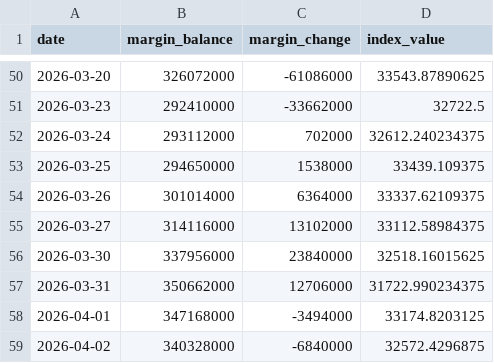
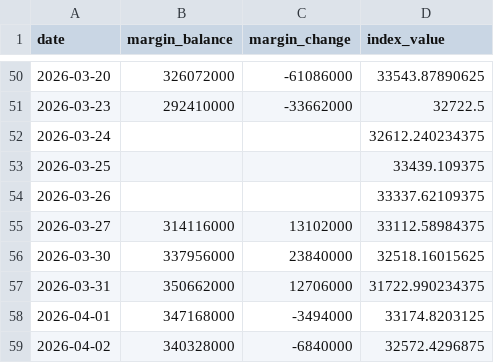
Before and after one commit to shane17258-cmyk/stock-margin-vs-index, a CSV file: twse_data.csv, drawn as a sheet; only a part is shown, gaps mark what is left out.

Commit message:
auto: daily data update 2026-07-19

```diff
--- a/twse_data.csv
+++ b/twse_data.csv
@@ -51,5 +51,5 @@ date,margin_balance,margin_change,index_value
 2026-03-23,292410000,-33662000,32722.5
-2026-03-24,293112000,702000,32612.240234375
-2026-03-25,294650000,1538000,33439.109375
-2026-03-26,301014000,6364000,33337.62109375
+2026-03-24,,,32612.240234375
+2026-03-25,,,33439.109375
+2026-03-26,,,33337.62109375
 2026-03-27,314116000,13102000,33112.58984375
```
Also changed, not shown: 3 other files.
